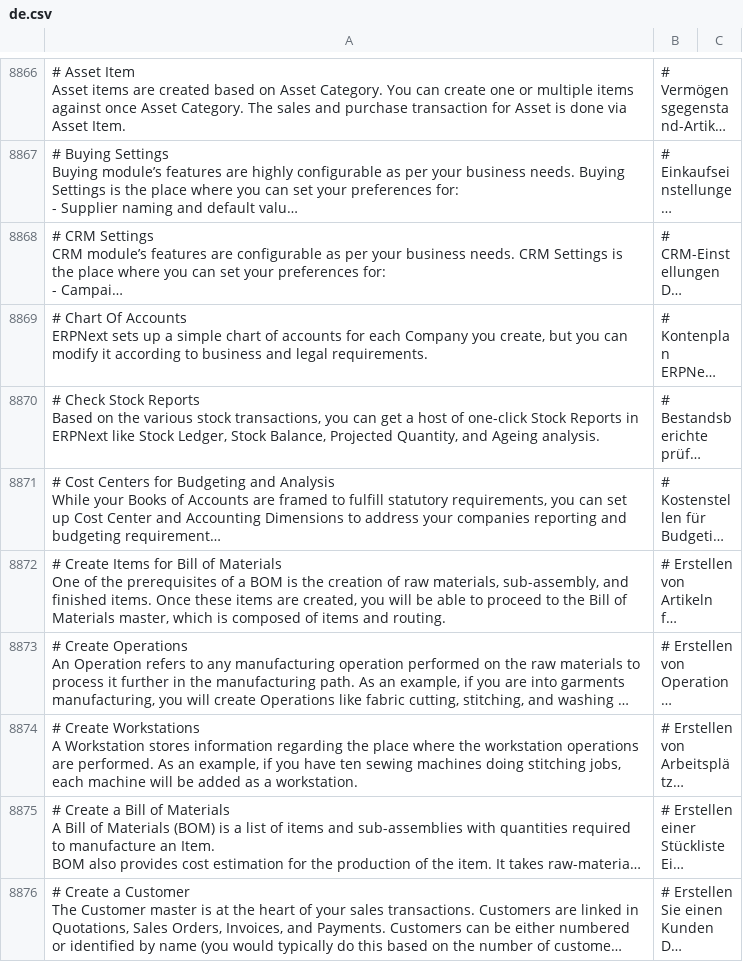
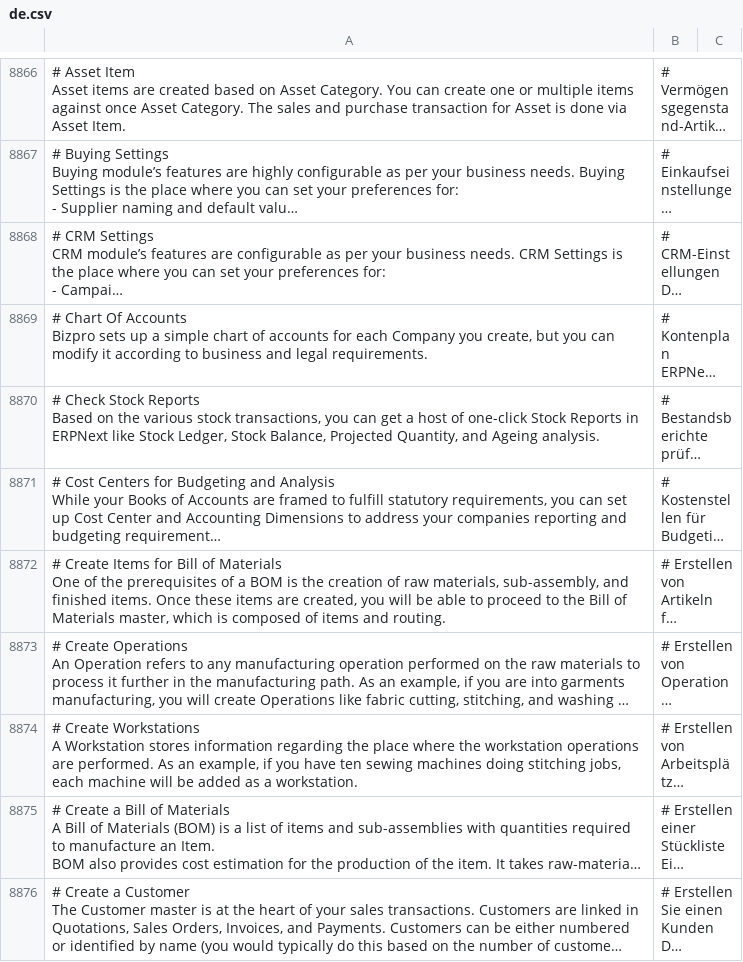
Before and after one commit to PradeepPenyala/Propla_Project, a CSV file: frappe-bench/apps/erpnext/erpnext/translations/de.csv, drawn as a sheet; only a part is shown, gaps mark what is left out; long unchanged cells end in …; ↵ is a line break in a cell; the diff names each change by its address in the sheet, - before the commit and + after, or states it on an @@ line.

Commit message:
chnages in accounting module

```diff
--- a/frappe-bench/apps/erpnext/erpnext/translations/de.csv
+++ b/frappe-bench/apps/erpnext/erpnext/translations/de.csv
-A8869: …Of Accounts ↵ ERPNext sets up…
+A8869: …Of Accounts ↵ Bizpro sets up…
```
Also changed, not shown: frappe-bench/apps/erpnext/erpnext/translations/tr.csv, 44 other files.
